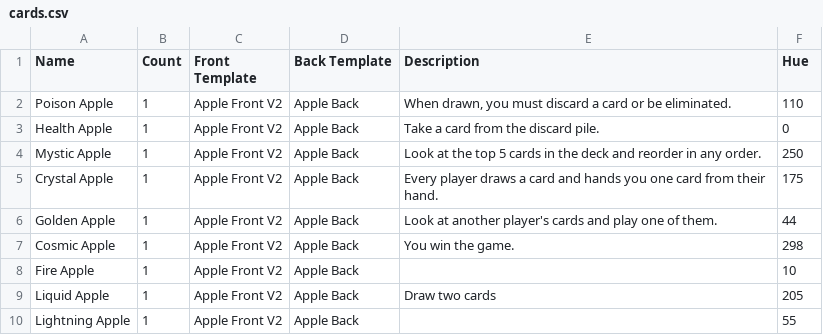
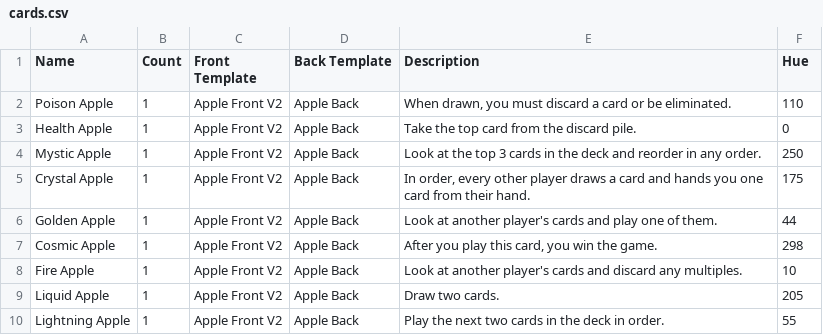
Before and after one commit to oatear/cosmic-apple-game, a CSV file: decks/cosmic-apple-deck/cards.csv, drawn as a sheet.

Commit message:
changes

```diff
--- a/decks/cosmic-apple-deck/cards.csv
+++ b/decks/cosmic-apple-deck/cards.csv
@@ -2,9 +2,9 @@ Name,Count,Front Template,Back Template,Description,Hue
 Poison Apple,1,Apple Front V2,Apple Back,"When drawn, you must discard a card or be eliminated.",110
-Health Apple,1,Apple Front V2,Apple Back,Take a card from the discard pile.,0
-Mystic Apple,1,Apple Front V2,Apple Back,Look at the top 5 cards in the deck and reorder in any order.,250
-Crystal Apple,1,Apple Front V2,Apple Back,Every player draws a card and hands you one card from their hand.,175
+Health Apple,1,Apple Front V2,Apple Back,Take the top card from the discard pile.,0
+Mystic Apple,1,Apple Front V2,Apple Back,Look at the top 3 cards in the deck and reorder in any order.,250
+Crystal Apple,1,Apple Front V2,Apple Back,"In order, every other player draws a card and hands you one card from their hand.",175
 Golden Apple,1,Apple Front V2,Apple Back,Look at another player's cards and play one of them.,44
-Cosmic Apple,1,Apple Front V2,Apple Back,You win the game.,298
-Fire Apple,1,Apple Front V2,Apple Back,,10
-Liquid Apple,1,Apple Front V2,Apple Back,Draw two cards,205
-Lightning Apple,1,Apple Front V2,Apple Back,,55
+Cosmic Apple,1,Apple Front V2,Apple Back,"After you play this card, you win the game.",298
+Fire Apple,1,Apple Front V2,Apple Back,Look at another player's cards and discard any multiples.,10
+Liquid Apple,1,Apple Front V2,Apple Back,Draw two cards.,205
+Lightning Apple,1,Apple Front V2,Apple Back,Play the next two cards in the deck in order.,55
```
